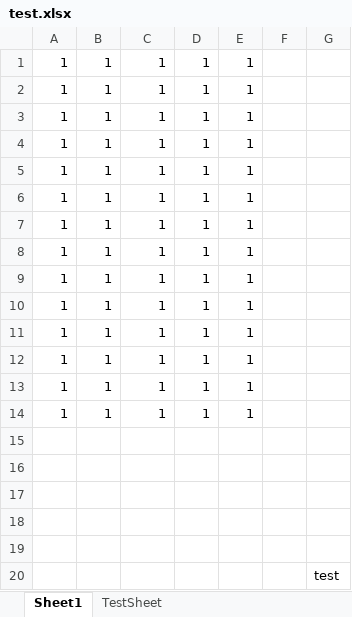
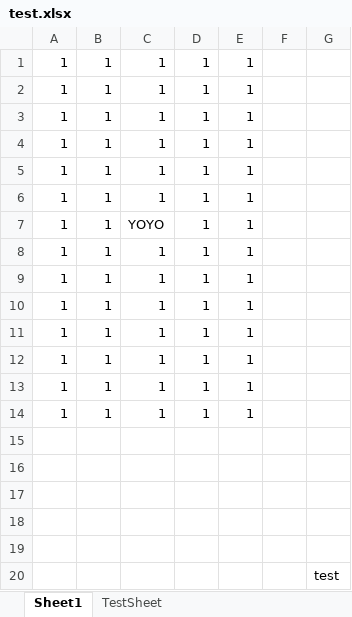
Before and after one commit to jrankindev/Powershell-Excel-Test, an Excel workbook: test.xlsx, sheet Sheet1, drawn as a sheet; values as stored, in another font and other column widths than the file's, no borders; the diff names each change by its address in the sheet, - before the commit and + after, or states it on an @@ line.

Commit message:
change test parameters

```diff
--- a/test.xlsx (sheet Sheet1)
+++ b/test.xlsx (sheet Sheet1)
-C7: 1
+C7: YOYO
```
Also changed, not shown: 1 other file.
